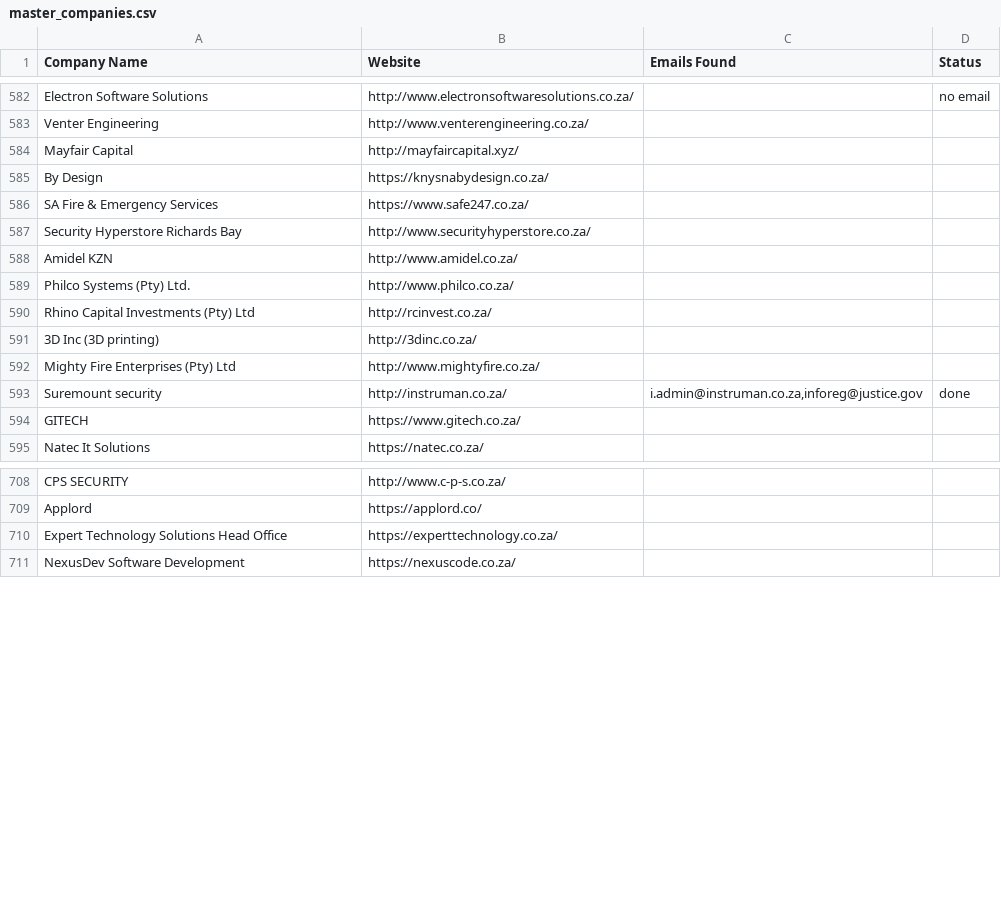
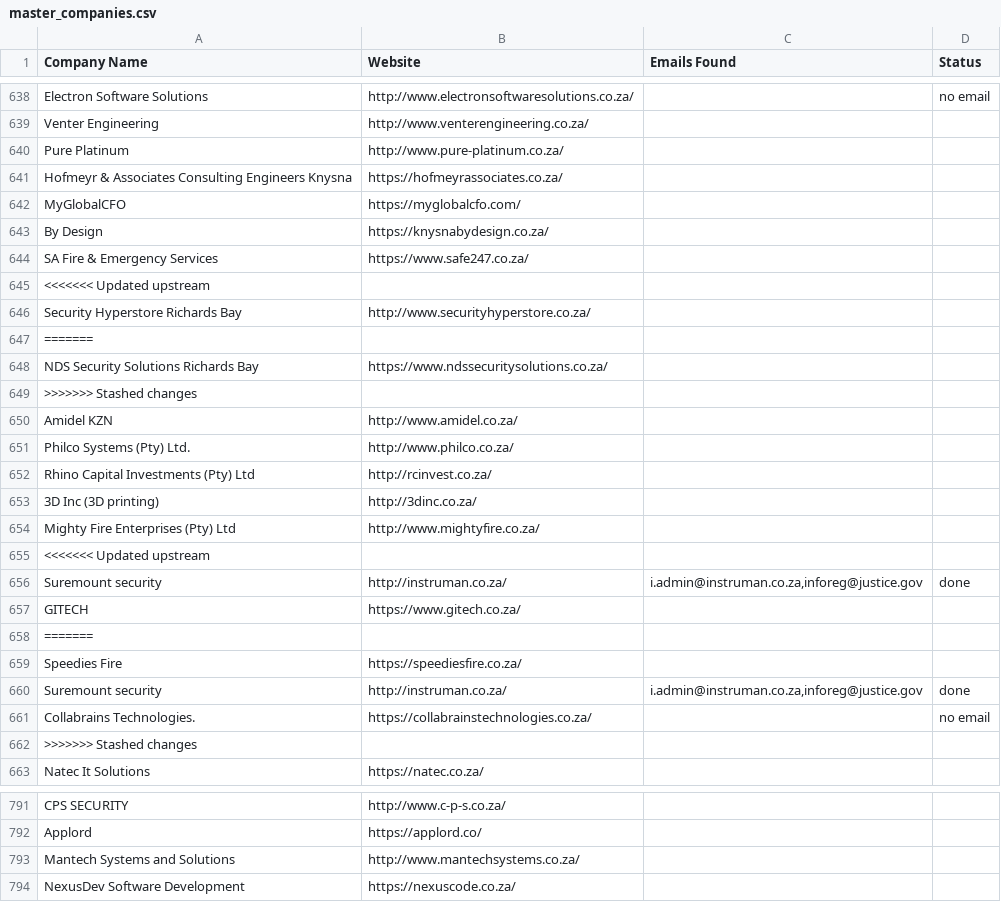
Before and after one commit to MareanaNsuku/FireDetectionOutreach, a CSV file: master_companies.csv, drawn as a sheet; only a part is shown, gaps mark what is left out; the diff covers the shown part only.

```diff
--- a/master_companies.csv
+++ b/master_companies.csv
@@ -583,6 +639,12 @@ Electron Software Solutions,http://www.electronsoftwaresolutions.co.za/,,no emai
 Venter Engineering,http://www.venterengineering.co.za/,,
-Mayfair Capital,http://mayfaircapital.xyz/,,
+Pure Platinum,http://www.pure-platinum.co.za/,,
+Hofmeyr & Associates Consulting Engineers Knysna,https://hofmeyrassociates.co.za/,,
+MyGlobalCFO,https://myglobalcfo.com/,,
 By Design,https://knysnabydesign.co.za/,,
 SA Fire & Emergency Services,https://www.safe247.co.za/,,
+<<<<<<< Updated upstream
 Security Hyperstore Richards Bay,http://www.securityhyperstore.co.za/,,
+=======
+NDS Security Solutions Richards Bay,https://www.ndssecuritysolutions.co.za/,,
+>>>>>>> Stashed changes
 Amidel KZN,http://www.amidel.co.za/,,
@@ -592,4 +654,10 @@ Rhino Capital Investments (Pty) Ltd,http://rcinvest.co.za/,,
 Mighty Fire Enterprises (Pty) Ltd,http://www.mightyfire.co.za/,,
+<<<<<<< Updated upstream
 Suremount security,http://instruman.co.za/,"i.admin@instruman.co.za,inforeg@justice.gov",done
 GITECH,https://www.gitech.co.za/,,
+=======
+Speedies Fire,https://speediesfire.co.za/,,
+Suremount security,http://instruman.co.za/,"i.admin@instruman.co.za,inforeg@justice.gov",done
+Collabrains Technologies.,https://collabrainstechnologies.co.za/,,no email
+>>>>>>> Stashed changes
 Natec It Solutions,https://natec.co.za/,,
@@ -709,3 +792,3 @@ CPS SECURITY,http://www.c-p-s.co.za/,,
 Applord,https://applord.co/,,
-Expert Technology Solutions Head Office,https://experttechnology.co.za/,,
+Mantech Systems and Solutions,http://www.mantechsystems.co.za/,,
 NexusDev Software Development,https://nexuscode.co.za/,,
```
Also changed, not shown: 80 added rows, 4 removed rows, 1 moved row and 1 edited cell elsewhere in this file.
